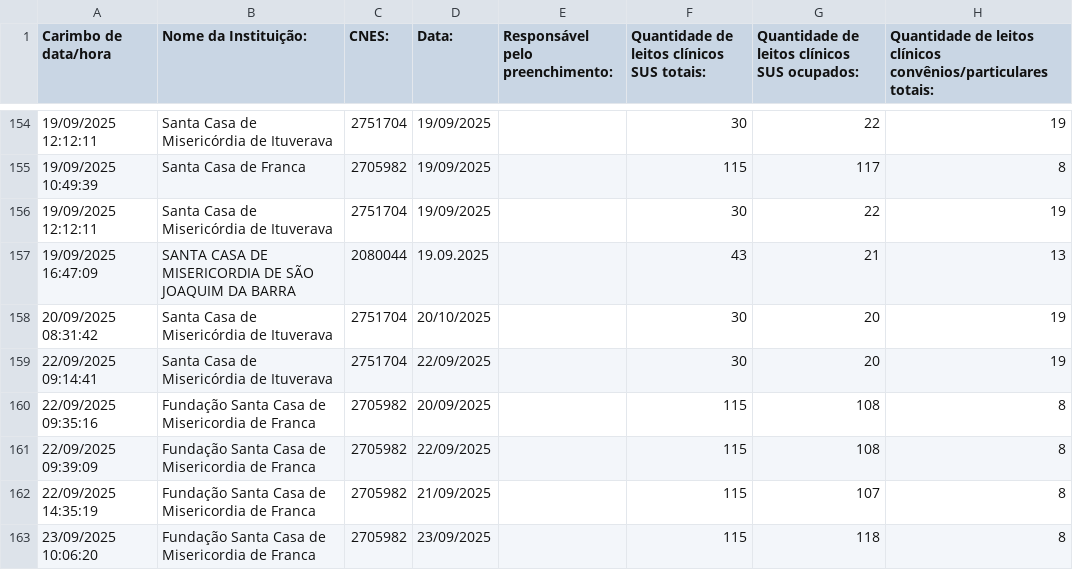
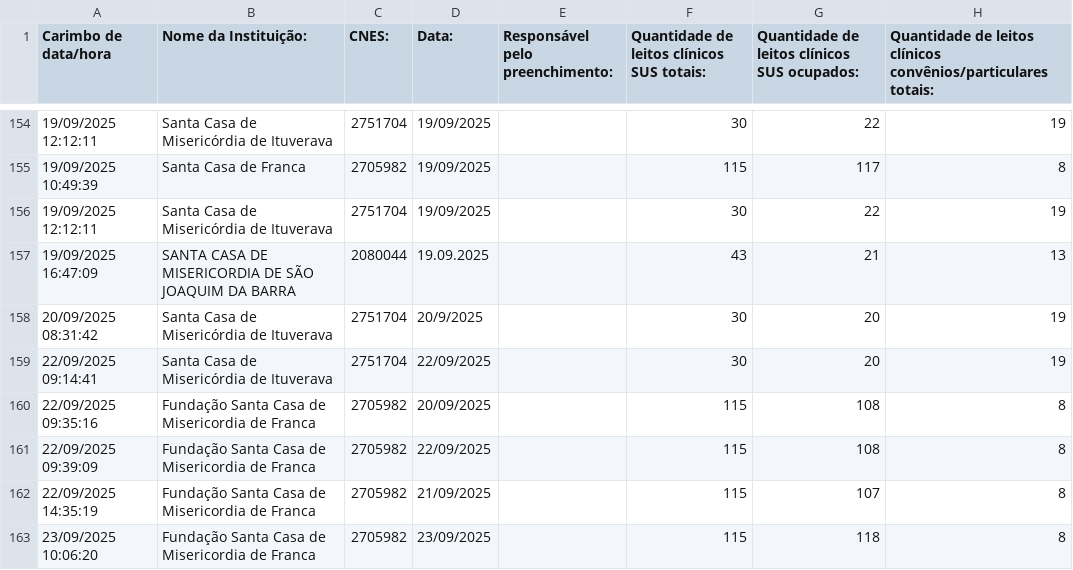
Before and after one commit to barraum/dash-leitos-DRS8, a CSV file: Formulário sem título.csv, drawn as a sheet; only a part is shown, gaps mark what is left out; the diff names each change by its address in the sheet, - before the commit and + after, or states it on an @@ line.

Commit message:
Add files via upload

```diff
--- a/Formulário sem título.csv
+++ b/Formulário sem título.csv
-D158 (Data:): 20/10/2025
+D158 (Data:): 20/9/2025
```
